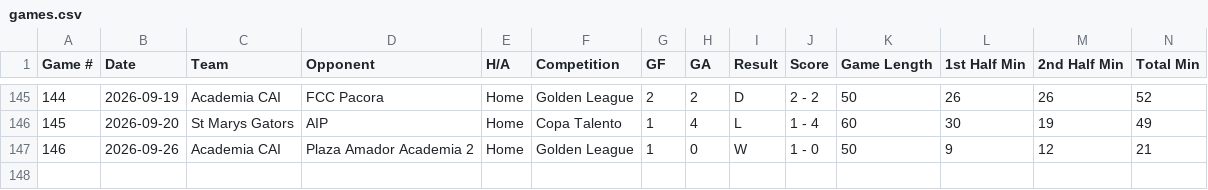
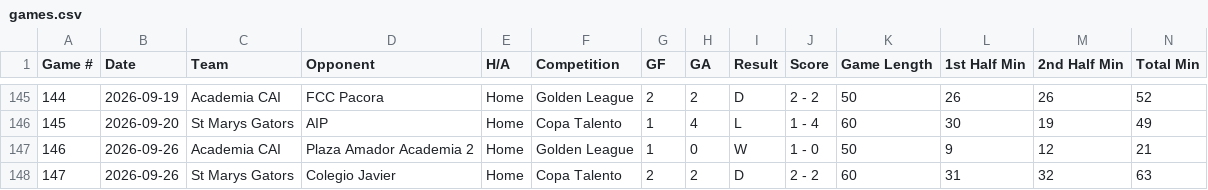
Before and after one commit to pepinllamas/match-data, a CSV file: games.csv, drawn as a sheet; only a part is shown, gaps mark what is left out; rows hold the shown columns only; the diff names each change by its address in the sheet, - before the commit and + after, or states it on an @@ line.

Commit message:
Update match data (147 games)

```diff
--- a/games.csv
+++ b/games.csv
+row 148: 147 | 2026-09-26 | St Marys Gators | Colegio Javier | Home | Copa Talento | 2 | 2 | D | 2 - 2 | 60 | 31 | 32 | 63
```
